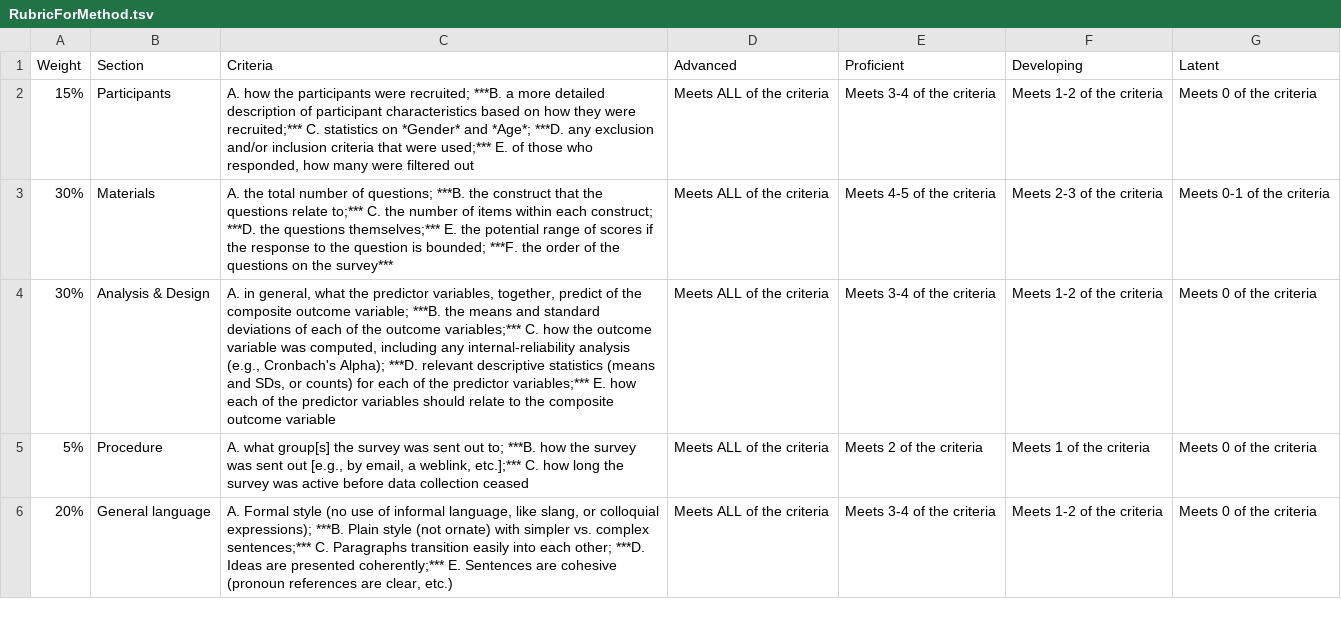
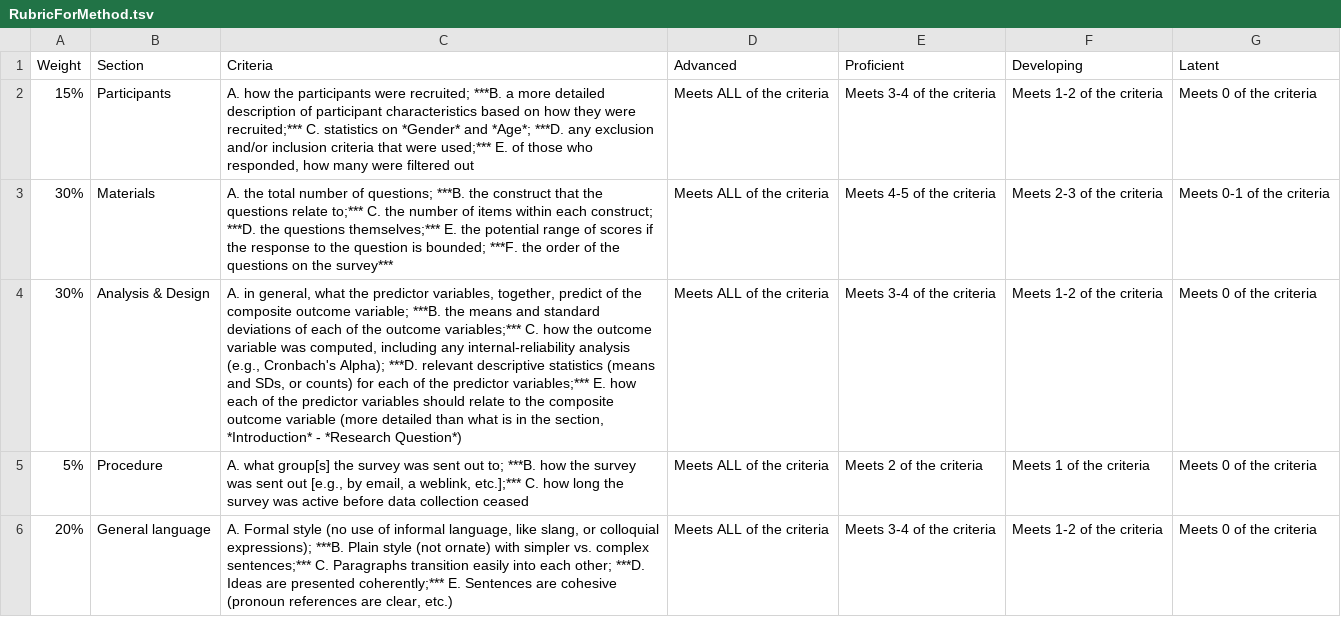
Before and after one commit to patrickabolger/ElemStatsLabManual, a TSV file: OtherResources/RubricForMethod.tsv, drawn as a sheet; the diff names each change by its address in the sheet, - before the commit and + after, or states it on an @@ line.

Commit message:
New Results rubric

```diff
--- a/OtherResources/RubricForMethod.tsv
+++ b/OtherResources/RubricForMethod.tsv
-C4 (Criteria): …outcome variable
+C4 (Criteria): …outcome variable (more detailed than what is in the section, *Introduction* - *Research Question*)
```
Also changed, not shown: OtherResources/RubricForResults.tsv, 31 other files.
